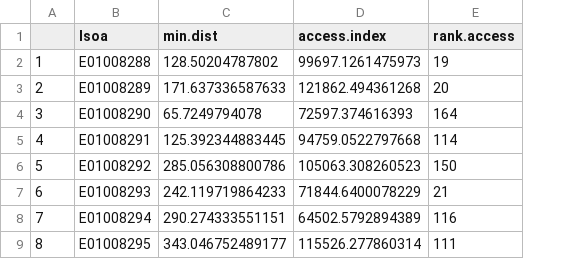
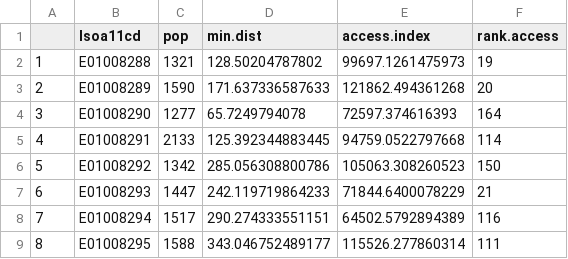
Before and after one commit to turingChallenge/Data, a CSV file: access stats.csv, drawn as a sheet; only a part is shown; the diff names each change by its address in the sheet, - before the commit and + after, or states it on an @@ line.

Commit message:
access stats

```diff
--- a/access stats.csv
+++ b/access stats.csv
+column C (pop), rows 2-9: 1321 | 1590 | 1277 | 2133 | 1342 | 1447 | 1517 | 1588
-B1: lsoa
+B1: lsoa11cd
```
